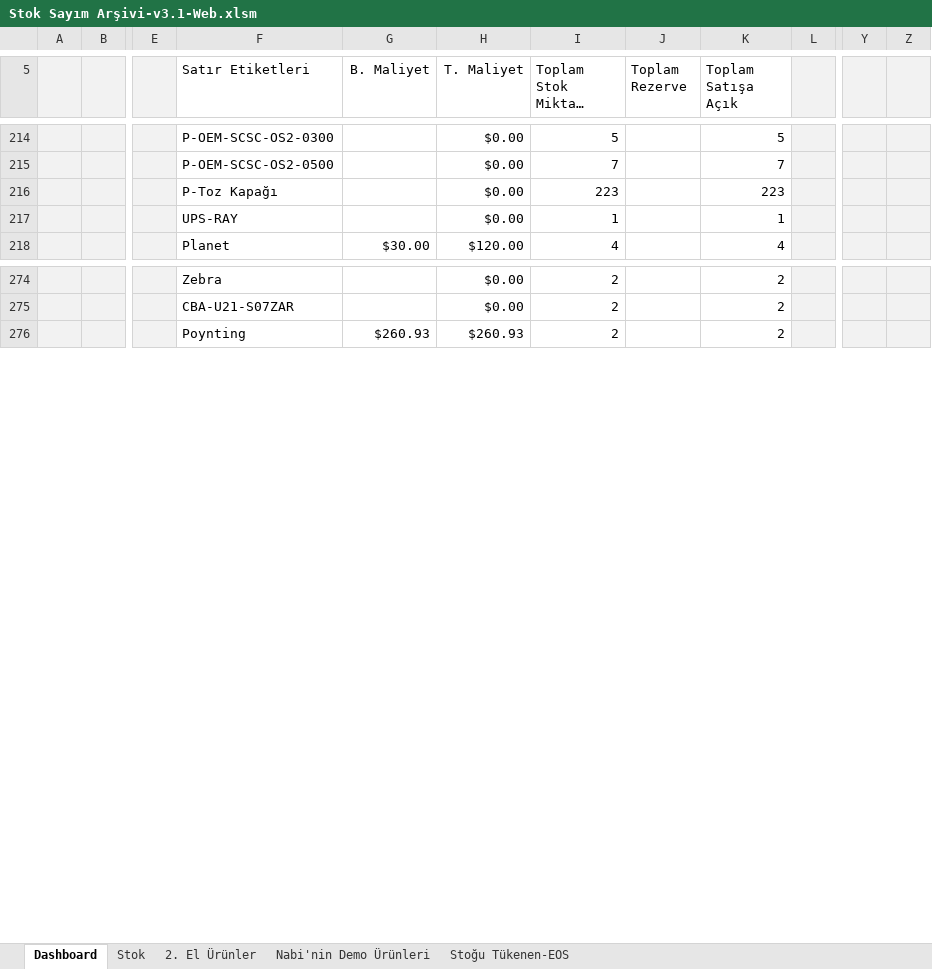
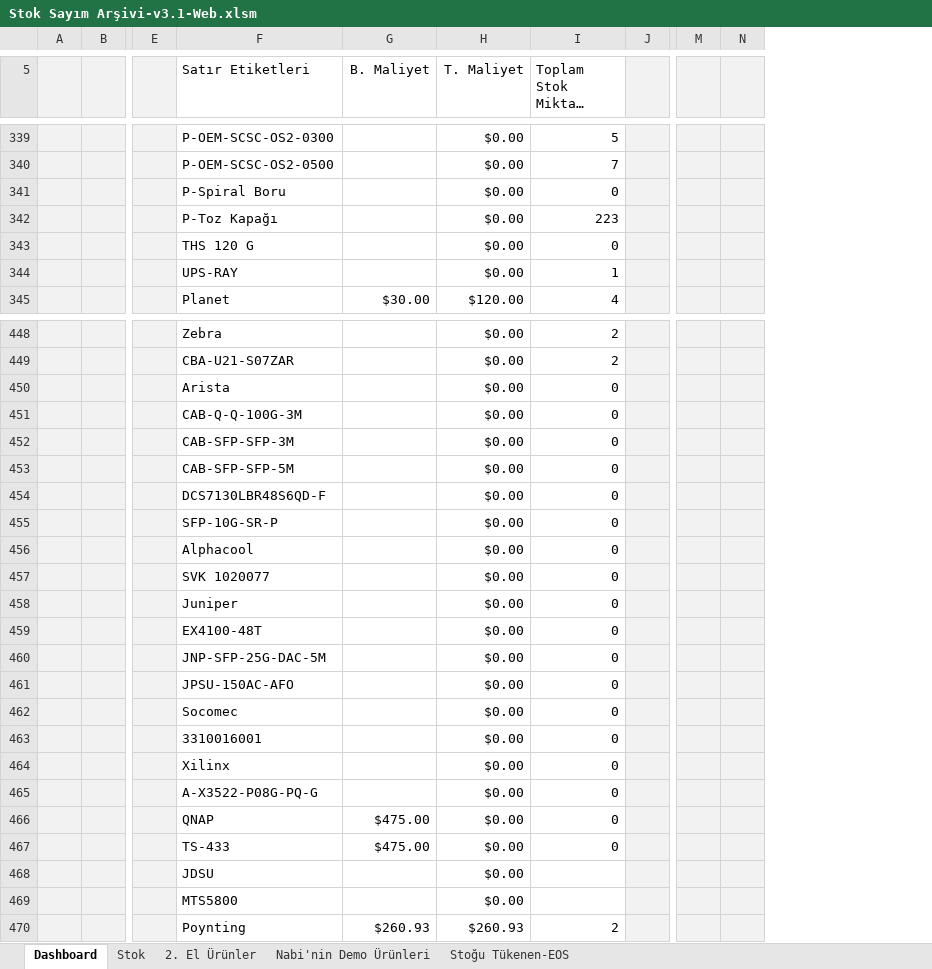
Before and after one commit to emraherbil/F2-Stok, an Excel workbook: Stok Sayım Arşivi-v3.1-Web.xlsm, sheet Dashboard, drawn as a sheet; only a part is shown, gaps mark what is left out; long unchanged cells end in …; values as stored, in another font and other column widths than the file's, no borders; charts and pictures and table styles not drawn; removed rows and columns are numbered as before the commit, all else as after; rows hold the shown columns only; the diff covers the shown part only; the diff names each change by its address in the sheet, - before the commit and + after, or states it on an @@ line.

```diff
--- a/Stok Sayım Arşivi-v3.1-Web.xlsm (sheet Dashboard)
+++ b/Stok Sayım Arşivi-v3.1-Web.xlsm (sheet Dashboard)
-column J (Toplam Rezerve), empty
-column K (Toplam Satışa Açık), rows 214-218: 5 | 7 | 223 | 1 | 4; rows 274-276: all 2
+column M, empty
+column N, empty
-column Y, empty
-column Z, empty
+row 341:  |  |  | P-Spiral Boru |  | $0.00 | 0
+row 343:  |  |  | THS 120 G |  | $0.00 | 0
+row 450:  |  |  | Arista |  | $0.00 | 0
+row 451:  |  |  | CAB-Q-Q-100G-3M |  | $0.00 | 0
+row 452:  |  |  | CAB-SFP-SFP-3M |  | $0.00 | 0
+row 453:  |  |  | CAB-SFP-SFP-5M |  | $0.00 | 0
+row 454:  |  |  | DCS7130LBR48S6QD-F |  | $0.00 | 0
+row 455:  |  |  | SFP-10G-SR-P |  | $0.00 | 0
+row 456:  |  |  | Alphacool |  | $0.00 | 0
+row 457:  |  |  | SVK 1020077 |  | $0.00 | 0
+row 458:  |  |  | Juniper |  | $0.00 | 0
+row 459:  |  |  | EX4100-48T |  | $0.00 | 0
+row 460:  |  |  | JNP-SFP-25G-DAC-5M |  | $0.00 | 0
+row 461:  |  |  | JPSU-150AC-AFO |  | $0.00 | 0
+row 462:  |  |  | Socomec |  | $0.00 | 0
+row 463:  |  |  | 3310016001 |  | $0.00 | 0
+row 464:  |  |  | Xilinx |  | $0.00 | 0
+row 465:  |  |  | A-X3522-P08G-PQ-G |  | $0.00 | 0
+row 466:  |  |  | QNAP | $475.00 | $0.00 | 0
+row 467:  |  |  | TS-433 | $475.00 | $0.00 | 0
+row 468:  |  |  | JDSU |  | $0.00
+row 469:  |  |  | MTS5800 |  | $0.00
```
Also changed, not shown: other rows of this sheet, sheet Stok, formulas that keep their value, charts or pictures.
